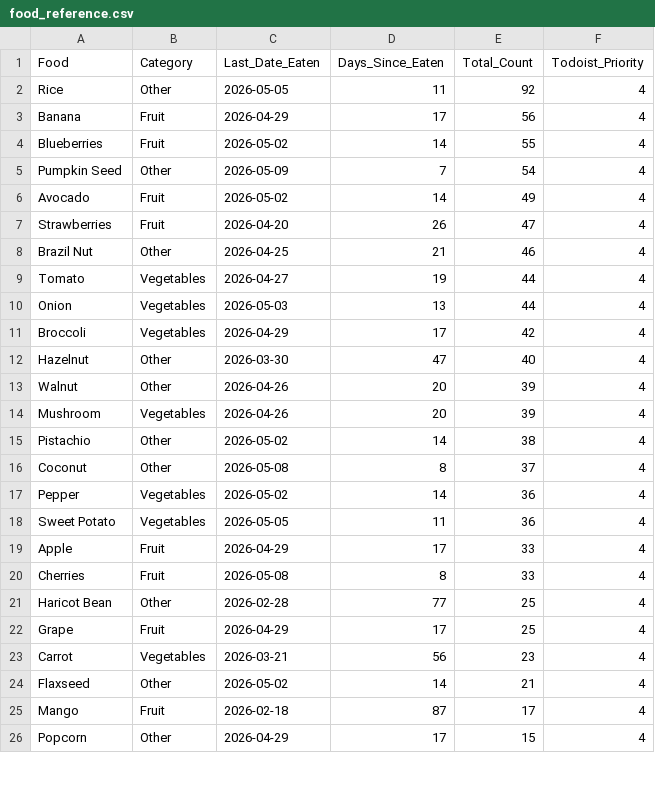
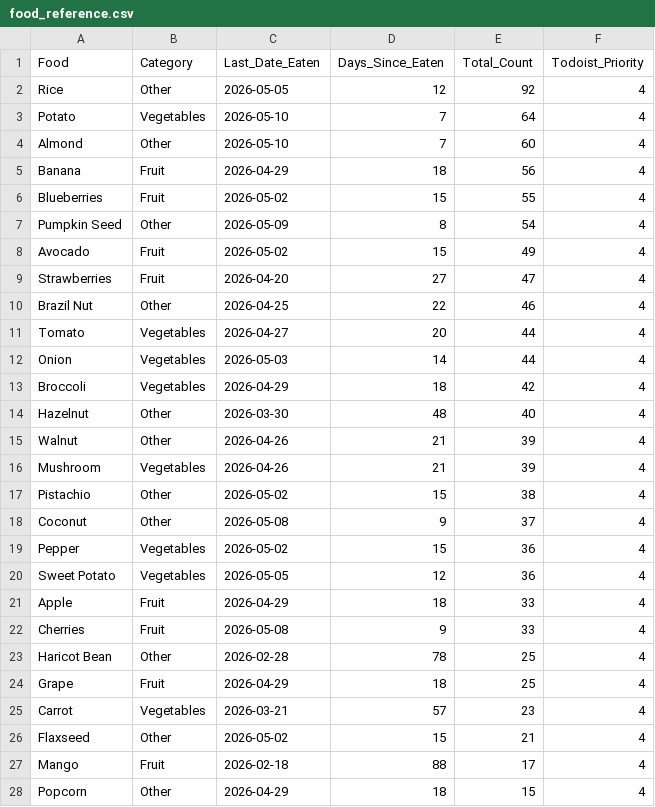
Before and after one commit to JevonDaffyd/python-food-tracker, a CSV file: food_reference.csv, drawn as a sheet; only a part is shown; the diff covers the shown part only.

```diff
--- a/food_reference.csv
+++ b/food_reference.csv
@@ -1,26 +1,28 @@
 Food,Category,Last_Date_Eaten,Days_Since_Eaten,Total_Count,Todoist_Priority
-Rice,Other,2026-05-05,11,92,4
-Banana,Fruit,2026-04-29,17,56,4
-Blueberries,Fruit,2026-05-02,14,55,4
-Pumpkin Seed,Other,2026-05-09,7,54,4
-Avocado,Fruit,2026-05-02,14,49,4
-Strawberries,Fruit,2026-04-20,26,47,4
-Brazil Nut,Other,2026-04-25,21,46,4
-Tomato,Vegetables,2026-04-27,19,44,4
-Onion,Vegetables,2026-05-03,13,44,4
-Broccoli,Vegetables,2026-04-29,17,42,4
-Hazelnut,Other,2026-03-30,47,40,4
-Walnut,Other,2026-04-26,20,39,4
-Mushroom,Vegetables,2026-04-26,20,39,4
-Pistachio,Other,2026-05-02,14,38,4
-Coconut,Other,2026-05-08,8,37,4
-Pepper,Vegetables,2026-05-02,14,36,4
-Sweet Potato,Vegetables,2026-05-05,11,36,4
-Apple,Fruit,2026-04-29,17,33,4
-Cherries,Fruit,2026-05-08,8,33,4
-Haricot Bean,Other,2026-02-28,77,25,4
-Grape,Fruit,2026-04-29,17,25,4
-Carrot,Vegetables,2026-03-21,56,23,4
-Flaxseed,Other,2026-05-02,14,21,4
-Mango,Fruit,2026-02-18,87,17,4
-Popcorn,Other,2026-04-29,17,15,4
+Rice,Other,2026-05-05,12,92,4
+Potato,Vegetables,2026-05-10,7,64,4
+Almond,Other,2026-05-10,7,60,4
+Banana,Fruit,2026-04-29,18,56,4
+Blueberries,Fruit,2026-05-02,15,55,4
+Pumpkin Seed,Other,2026-05-09,8,54,4
+Avocado,Fruit,2026-05-02,15,49,4
+Strawberries,Fruit,2026-04-20,27,47,4
+Brazil Nut,Other,2026-04-25,22,46,4
+Tomato,Vegetables,2026-04-27,20,44,4
+Onion,Vegetables,2026-05-03,14,44,4
+Broccoli,Vegetables,2026-04-29,18,42,4
+Hazelnut,Other,2026-03-30,48,40,4
+Walnut,Other,2026-04-26,21,39,4
+Mushroom,Vegetables,2026-04-26,21,39,4
+Pistachio,Other,2026-05-02,15,38,4
+Coconut,Other,2026-05-08,9,37,4
+Pepper,Vegetables,2026-05-02,15,36,4
+Sweet Potato,Vegetables,2026-05-05,12,36,4
+Apple,Fruit,2026-04-29,18,33,4
+Cherries,Fruit,2026-05-08,9,33,4
+Haricot Bean,Other,2026-02-28,78,25,4
+Grape,Fruit,2026-04-29,18,25,4
+Carrot,Vegetables,2026-03-21,57,23,4
+Flaxseed,Other,2026-05-02,15,21,4
+Mango,Fruit,2026-02-18,88,17,4
+Popcorn,Other,2026-04-29,18,15,4
```
Also changed, not shown: 2 removed rows and 44 edited cells elsewhere in this file.
